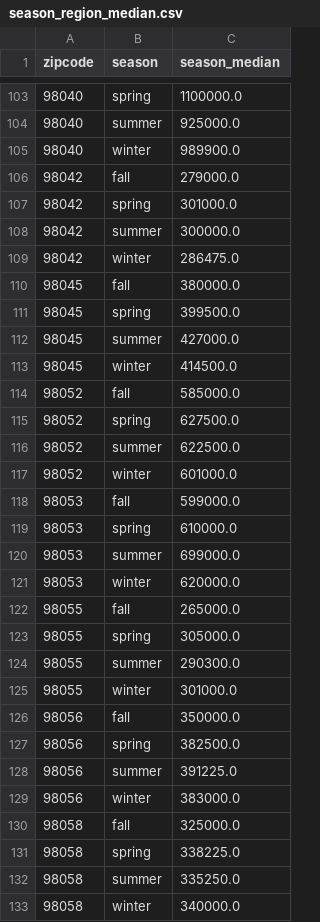
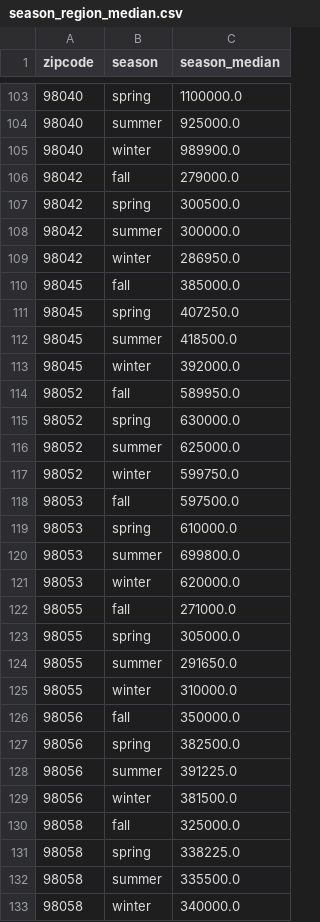
Before and after one commit to dsrodrigovieira/houserocketsales, a CSV file: data/interim/season_region_median.csv, drawn as a sheet; only a part is shown, gaps mark what is left out; the diff covers the shown part only.

```diff
--- a/data/interim/season_region_median.csv
+++ b/data/interim/season_region_median.csv
@@ -106,21 +106,21 @@ zipcode,season,season_median
 98042,fall,279000.0
-98042,spring,301000.0
+98042,spring,300500.0
 98042,summer,300000.0
-98042,winter,286475.0
-98045,fall,380000.0
-98045,spring,399500.0
-98045,summer,427000.0
-98045,winter,414500.0
-98052,fall,585000.0
-98052,spring,627500.0
-98052,summer,622500.0
-98052,winter,601000.0
-98053,fall,599000.0
+98042,winter,286950.0
+98045,fall,385000.0
+98045,spring,407250.0
+98045,summer,418500.0
+98045,winter,392000.0
+98052,fall,589950.0
+98052,spring,630000.0
+98052,summer,625000.0
+98052,winter,599750.0
+98053,fall,597500.0
 98053,spring,610000.0
-98053,summer,699000.0
+98053,summer,699800.0
 98053,winter,620000.0
-98055,fall,265000.0
+98055,fall,271000.0
 98055,spring,305000.0
-98055,summer,290300.0
-98055,winter,301000.0
+98055,summer,291650.0
+98055,winter,310000.0
 98056,fall,350000.0
@@ -128,6 +128,6 @@ zipcode,season,season_median
 98056,summer,391225.0
-98056,winter,383000.0
+98056,winter,381500.0
 98058,fall,325000.0
 98058,spring,338225.0
-98058,summer,335250.0
+98058,summer,335500.0
 98058,winter,340000.0
```
Also changed, not shown: 123 edited cells elsewhere in this file, data/interim/regional_median.csv, 4 other files.
